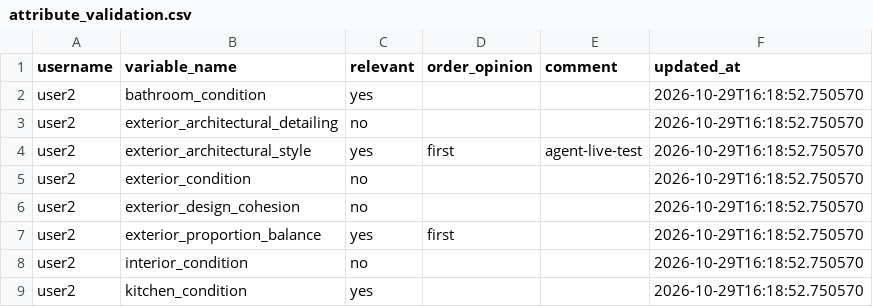
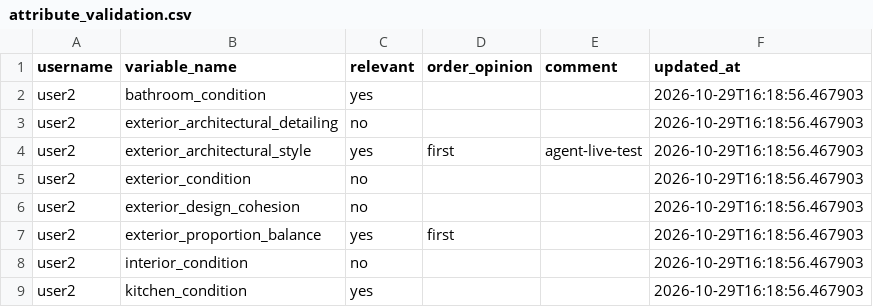
Before and after one commit to agarel86/perceptual-survey-answers, a CSV file: csv/attribute_validation.csv, drawn as a sheet.

```diff
--- a/csv/attribute_validation.csv
+++ b/csv/attribute_validation.csv
@@ -1,9 +1,9 @@
 username,variable_name,relevant,order_opinion,comment,updated_at
-user2,bathroom_condition,yes,,,2026-10-29T16:18:52.750570
-user2,exterior_architectural_detailing,no,,,2026-10-29T16:18:52.750570
-user2,exterior_architectural_style,yes,first,agent-live-test,2026-10-29T16:18:52.750570
-user2,exterior_condition,no,,,2026-10-29T16:18:52.750570
-user2,exterior_design_cohesion,no,,,2026-10-29T16:18:52.750570
-user2,exterior_proportion_balance,yes,first,,2026-10-29T16:18:52.750570
-user2,interior_condition,no,,,2026-10-29T16:18:52.750570
-user2,kitchen_condition,yes,,,2026-10-29T16:18:52.750570
+user2,bathroom_condition,yes,,,2026-10-29T16:18:56.467903
+user2,exterior_architectural_detailing,no,,,2026-10-29T16:18:56.467903
+user2,exterior_architectural_style,yes,first,agent-live-test,2026-10-29T16:18:56.467903
+user2,exterior_condition,no,,,2026-10-29T16:18:56.467903
+user2,exterior_design_cohesion,no,,,2026-10-29T16:18:56.467903
+user2,exterior_proportion_balance,yes,first,,2026-10-29T16:18:56.467903
+user2,interior_condition,no,,,2026-10-29T16:18:56.467903
+user2,kitchen_condition,yes,,,2026-10-29T16:18:56.467903
```
Also changed, not shown: csv/answer_log.csv, 1 other file.
